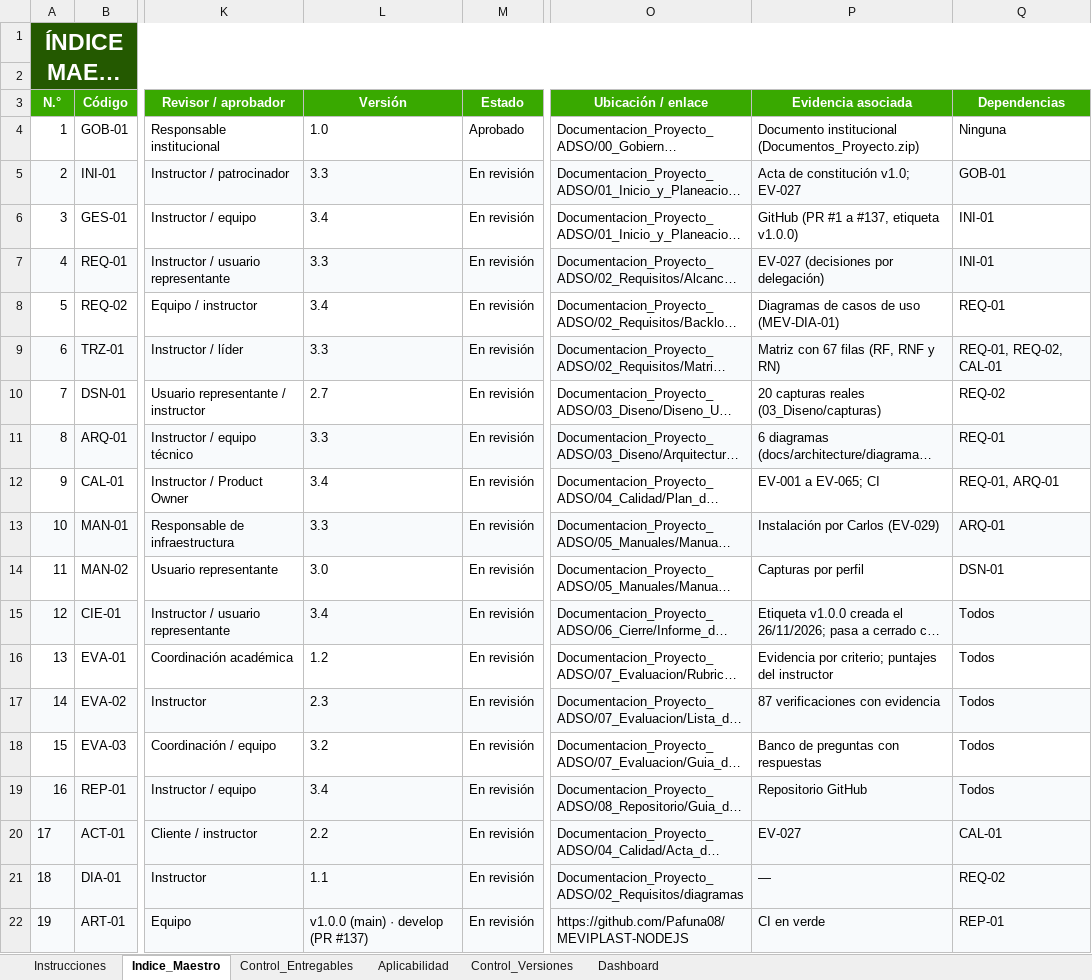
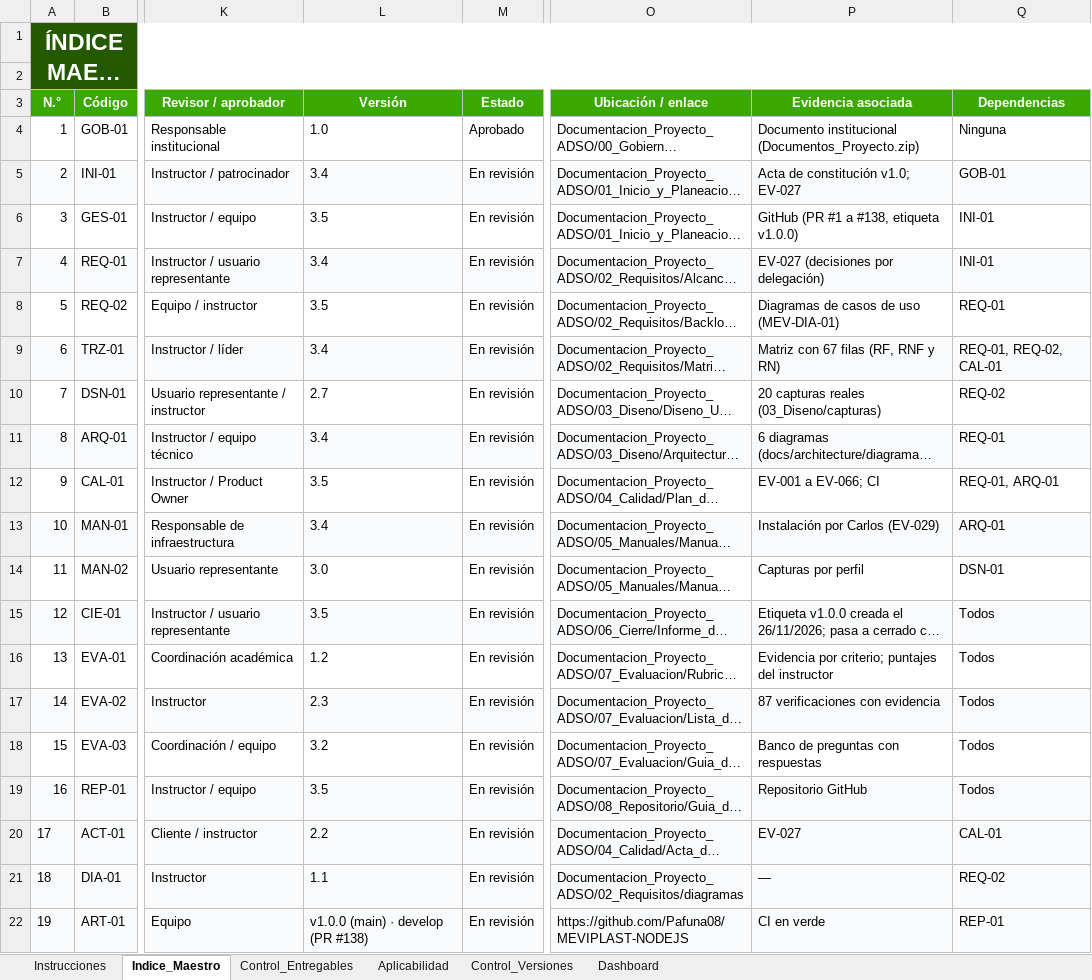
Before and after one commit to Pafuna08/MEVIPLAST-NODEJS, an Excel workbook: docs/Documentacion_Proyecto_ADSO/00_Gobierno_Documental/Indice_Maestro.xlsx, sheet Indice_Maestro, drawn as a sheet; only a part is shown, gaps mark what is left out; long unchanged cells end in …; values as stored, in another font and other column widths than the file's, no borders; conditional formats not drawn; the diff names each change by its address in the sheet, - before the commit and + after, or states it on an @@ line.

```diff
--- a/docs/Documentacion_Proyecto_ADSO/00_Gobierno_Documental/Indice_Maestro.xlsx (sheet Indice_Maestro)
+++ b/docs/Documentacion_Proyecto_ADSO/00_Gobierno_Documental/Indice_Maestro.xlsx (sheet Indice_Maestro)
-L5 (Versión): 3.3
+L5 (Versión): 3.4
-L6 (Versión): 3.4
+L6 (Versión): 3.5
-P6 (Evidencia asociada): GitHub (PR #1 a #137, etiqueta v1.0.0)
+P6 (Evidencia asociada): GitHub (PR #1 a #138, etiqueta v1.0.0)
-L7 (Versión): 3.3
+L7 (Versión): 3.4
-L8 (Versión): 3.4
+L8 (Versión): 3.5
-L9 (Versión): 3.3
+L9 (Versión): 3.4
-L11 (Versión): 3.3
+L11 (Versión): 3.4
-L12 (Versión): 3.4
+L12 (Versión): 3.5
-P12 (Evidencia asociada): EV-001 a EV-065; CI
+P12 (Evidencia asociada): EV-001 a EV-066; CI
-L13 (Versión): 3.3
+L13 (Versión): 3.4
-L15 (Versión): 3.4
+L15 (Versión): 3.5
-L19 (Versión): 3.4
+L19 (Versión): 3.5
-L22 (Versión): v1.0.0 (main) · develop (PR #137)
+L22 (Versión): v1.0.0 (main) · develop (PR #138)
```
Also changed, not shown: sheet Control_Versiones, sheet Control_Entregables, docs/Documentacion_Proyecto_ADSO/02_Requisitos/Matriz_de_Trazabilidad.xlsx, docs/Documentacion_Proyecto_ADSO/07_Evaluacion/Lista_de_Chequeo_Final.xlsx, 31 other files.
